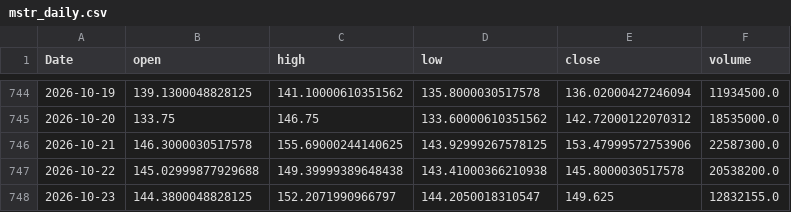
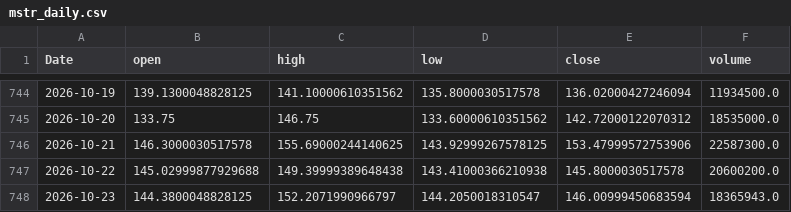
Before and after one commit to yoursprerit/btc-range-model, a CSV file: data/backtest/mstr_daily.csv, drawn as a sheet; only a part is shown, gaps mark what is left out.

```diff
--- a/data/backtest/mstr_daily.csv
+++ b/data/backtest/mstr_daily.csv
@@ -746,3 +746,3 @@ Date,open,high,low,close,volume
 2026-10-21,146.3000030517578,155.69000244140625,143.92999267578125,153.47999572753906,22587300.0
-2026-10-22,145.02999877929688,149.39999389648438,143.41000366210938,145.8000030517578,20538200.0
-2026-10-23,144.3800048828125,152.2071990966797,144.2050018310547,149.625,12832155.0
+2026-10-22,145.02999877929688,149.39999389648438,143.41000366210938,145.8000030517578,20600200.0
+2026-10-23,144.3800048828125,152.2071990966797,144.2050018310547,146.00999450683594,18365943.0
```
Also changed, not shown: data/backtest/mstu_daily.csv, data/backtest/raw_features_daily.csv, 1 other file.
